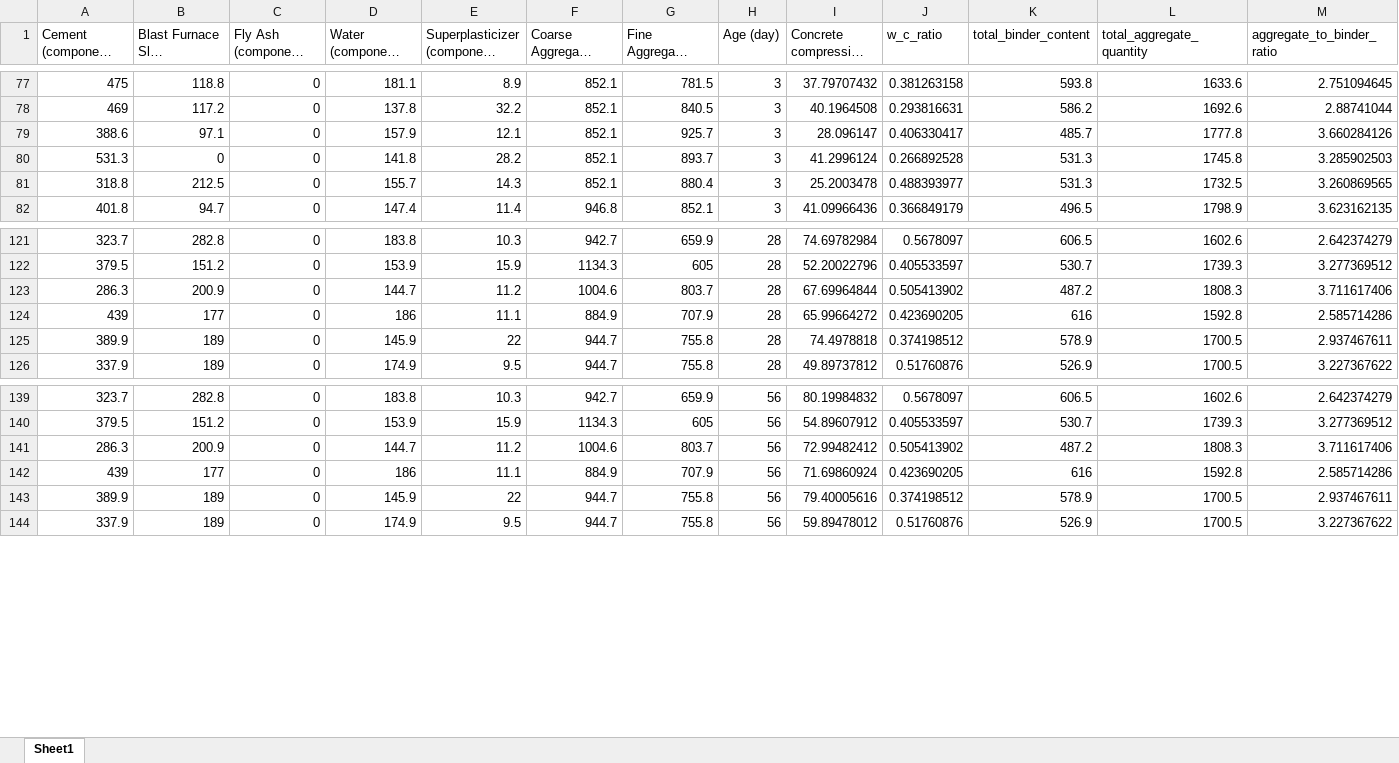
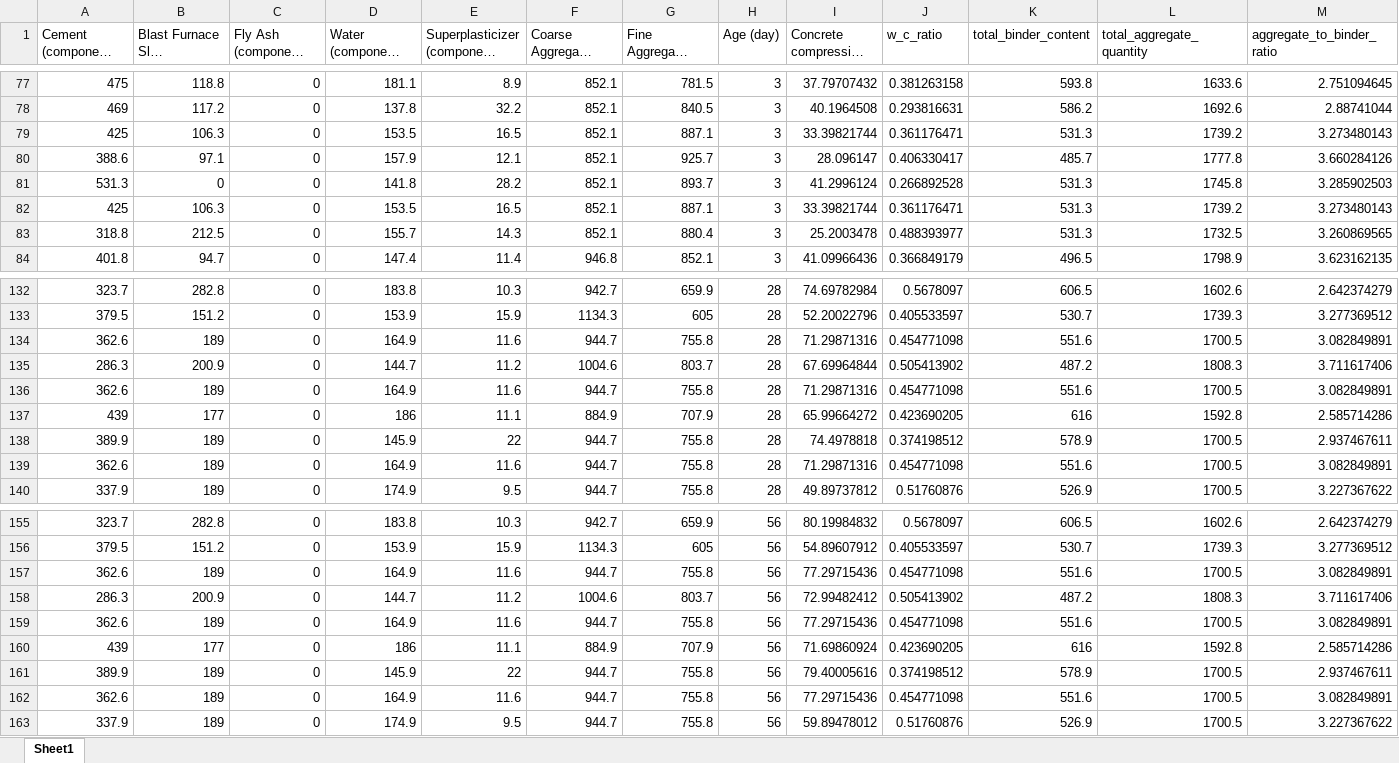
Before and after one commit to Darlene-13/concrete_strength_prediction, an Excel workbook: data/processed/concrete_pre-processed.xlsx, sheet Sheet1, drawn as a sheet; only a part is shown, gaps mark what is left out; long unchanged cells end in …; values as stored, in another font and other column widths than the file's, no borders; rows hold the shown columns only; the diff covers the shown part only; the diff names each change by its address in the sheet, - before the commit and + after, or states it on an @@ line.

```diff
--- a/data/processed/concrete_pre-processed.xlsx (sheet Sheet1)
+++ b/data/processed/concrete_pre-processed.xlsx (sheet Sheet1)
+row 79: 425 | 106.3 | 0 | 153.5 | 16.5 | 852.1 | 887.1 | 3 | 33.39821744 | 0.361176471 | 531.3 | 1739.2 | 3.273480143
+row 82: 425 | 106.3 | 0 | 153.5 | 16.5 | 852.1 | 887.1 | 3 | 33.39821744 | 0.361176471 | 531.3 | 1739.2 | 3.273480143
+row 134: 362.6 | 189 | 0 | 164.9 | 11.6 | 944.7 | 755.8 | 28 | 71.29871316 | 0.454771098 | 551.6 | 1700.5 | 3.082849891
+row 136: 362.6 | 189 | 0 | 164.9 | 11.6 | 944.7 | 755.8 | 28 | 71.29871316 | 0.454771098 | 551.6 | 1700.5 | 3.082849891
+row 139: 362.6 | 189 | 0 | 164.9 | 11.6 | 944.7 | 755.8 | 28 | 71.29871316 | 0.454771098 | 551.6 | 1700.5 | 3.082849891
+row 157: 362.6 | 189 | 0 | 164.9 | 11.6 | 944.7 | 755.8 | 56 | 77.29715436 | 0.454771098 | 551.6 | 1700.5 | 3.082849891
+row 159: 362.6 | 189 | 0 | 164.9 | 11.6 | 944.7 | 755.8 | 56 | 77.29715436 | 0.454771098 | 551.6 | 1700.5 | 3.082849891
+row 162: 362.6 | 189 | 0 | 164.9 | 11.6 | 944.7 | 755.8 | 56 | 77.29715436 | 0.454771098 | 551.6 | 1700.5 | 3.082849891
```
Also changed, not shown: 17 added rows elsewhere in this sheet, 4 other files.
